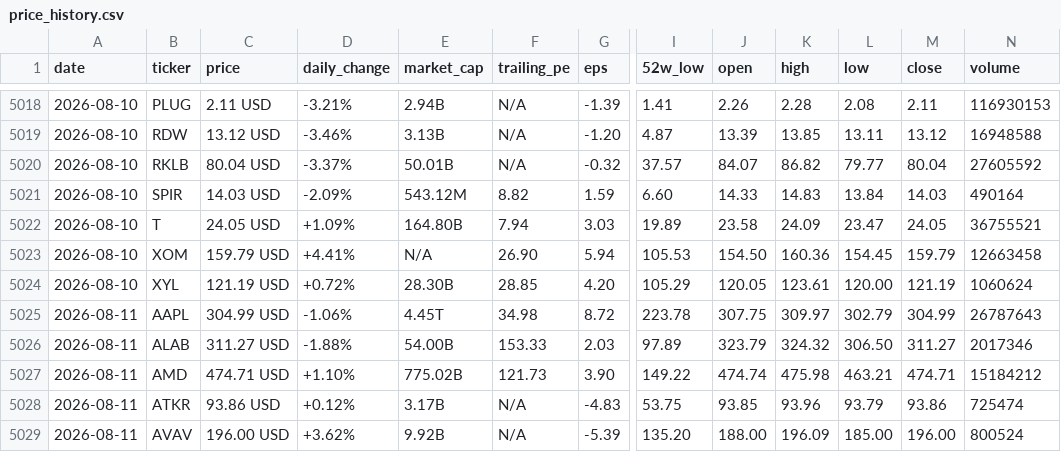
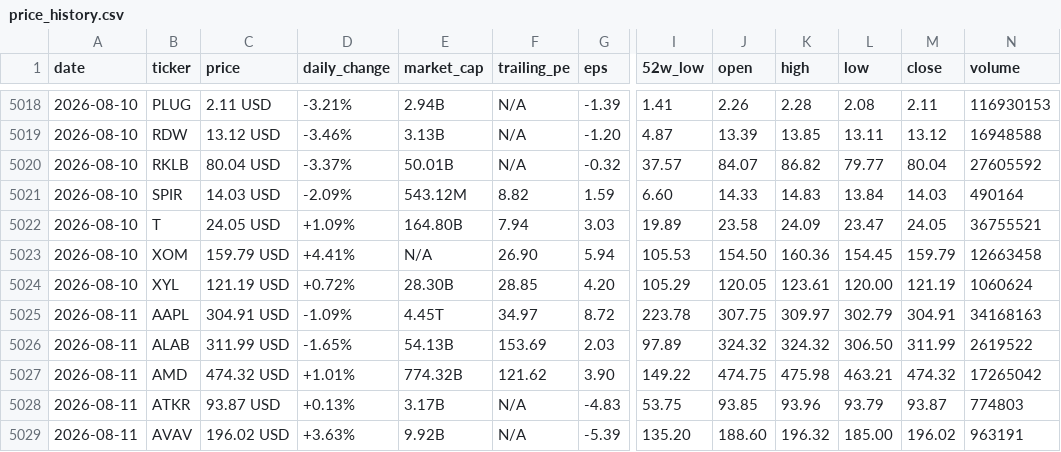
Before and after one commit to parkjunhee0510/pkrich, a CSV file: output/data/price_history.csv, drawn as a sheet; only a part is shown, gaps mark what is left out; the diff covers the shown part only; the diff names each change by its address in the sheet, - before the commit and + after, or states it on an @@ line.

```diff
--- a/output/data/price_history.csv
+++ b/output/data/price_history.csv
-C5025 (price): 304.99 USD
+C5025 (price): 304.91 USD
-D5025 (daily_change): -1.06%
+D5025 (daily_change): -1.09%
-F5025 (trailing_pe): 34.98
+F5025 (trailing_pe): 34.97
-M5025 (close): 304.99
+M5025 (close): 304.91
-N5025 (volume): 26787643
+N5025 (volume): 34168163
-C5026 (price): 311.27 USD
+C5026 (price): 311.99 USD
-D5026 (daily_change): -1.88%
+D5026 (daily_change): -1.65%
-E5026 (market_cap): 54.00B
+E5026 (market_cap): 54.13B
-F5026 (trailing_pe): 153.33
+F5026 (trailing_pe): 153.69
-J5026 (open): 323.79
+J5026 (open): 324.32
-M5026 (close): 311.27
+M5026 (close): 311.99
-N5026 (volume): 2017346
+N5026 (volume): 2619522
-C5027 (price): 474.71 USD
+C5027 (price): 474.32 USD
-D5027 (daily_change): +1.10%
+D5027 (daily_change): +1.01%
-E5027 (market_cap): 775.02B
+E5027 (market_cap): 774.32B
-F5027 (trailing_pe): 121.73
+F5027 (trailing_pe): 121.62
-J5027 (open): 474.74
+J5027 (open): 474.75
-M5027 (close): 474.71
+M5027 (close): 474.32
-N5027 (volume): 15184212
+N5027 (volume): 17265042
-C5028 (price): 93.86 USD
+C5028 (price): 93.87 USD
-D5028 (daily_change): +0.12%
+D5028 (daily_change): +0.13%
-M5028 (close): 93.86
+M5028 (close): 93.87
-N5028 (volume): 725474
+N5028 (volume): 774803
-C5029 (price): 196.00 USD
+C5029 (price): 196.02 USD
-D5029 (daily_change): +3.62%
+D5029 (daily_change): +3.63%
-J5029 (open): 188.00
+J5029 (open): 188.60
-K5029 (high): 196.09
+K5029 (high): 196.32
-M5029 (close): 196.00
+M5029 (close): 196.02
-N5029 (volume): 800524
+N5029 (volume): 963191
```
Also changed, not shown: 117 edited cells elsewhere in this file, 52 other files.
